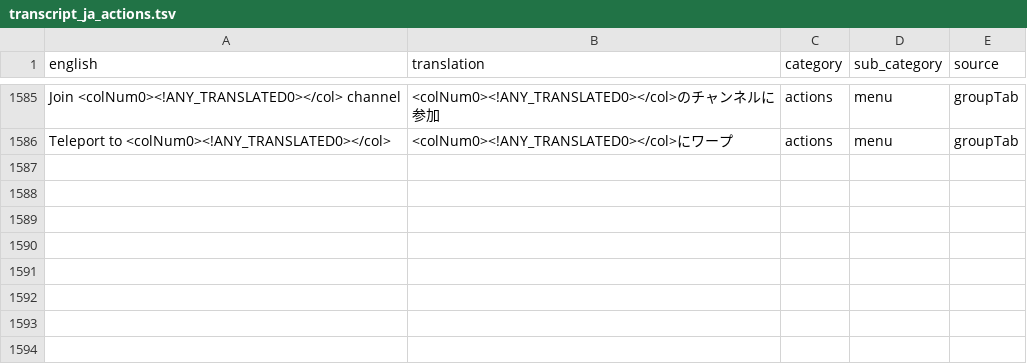
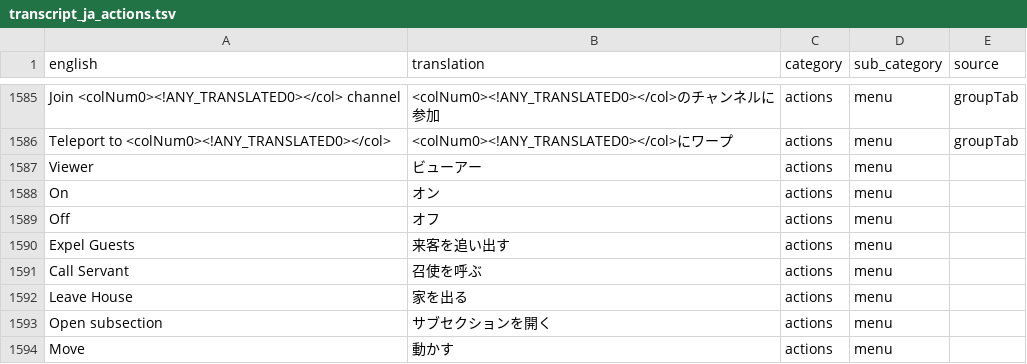
Before and after one commit to YS-jack/Runelingual-Transcripts, a TSV file: draft/ja/transcript_ja_actions.tsv, drawn as a sheet; only a part is shown, gaps mark what is left out; the diff names each change by its address in the sheet, - before the commit and + after, or states it on an @@ line.

```diff
--- a/draft/ja/transcript_ja_actions.tsv
+++ b/draft/ja/transcript_ja_actions.tsv
+row 1587: Viewer | ビューアー | actions | menu
+row 1588: On | オン | actions | menu
+row 1589: Off | オフ | actions | menu
+row 1590: Expel Guests | 来客を追い出す | actions | menu
+row 1591: Call Servant | 召使を呼ぶ | actions | menu
+row 1592: Leave House | 家を出る | actions | menu
+row 1593: Open subsection | サブセクションを開く | actions | menu
+row 1594: Move | 動かす | actions | menu
```
Also changed, not shown: draft/ja/transcript_ja_interface.tsv, draft/ja/transcript_ja_manual.tsv, 15 other files.
